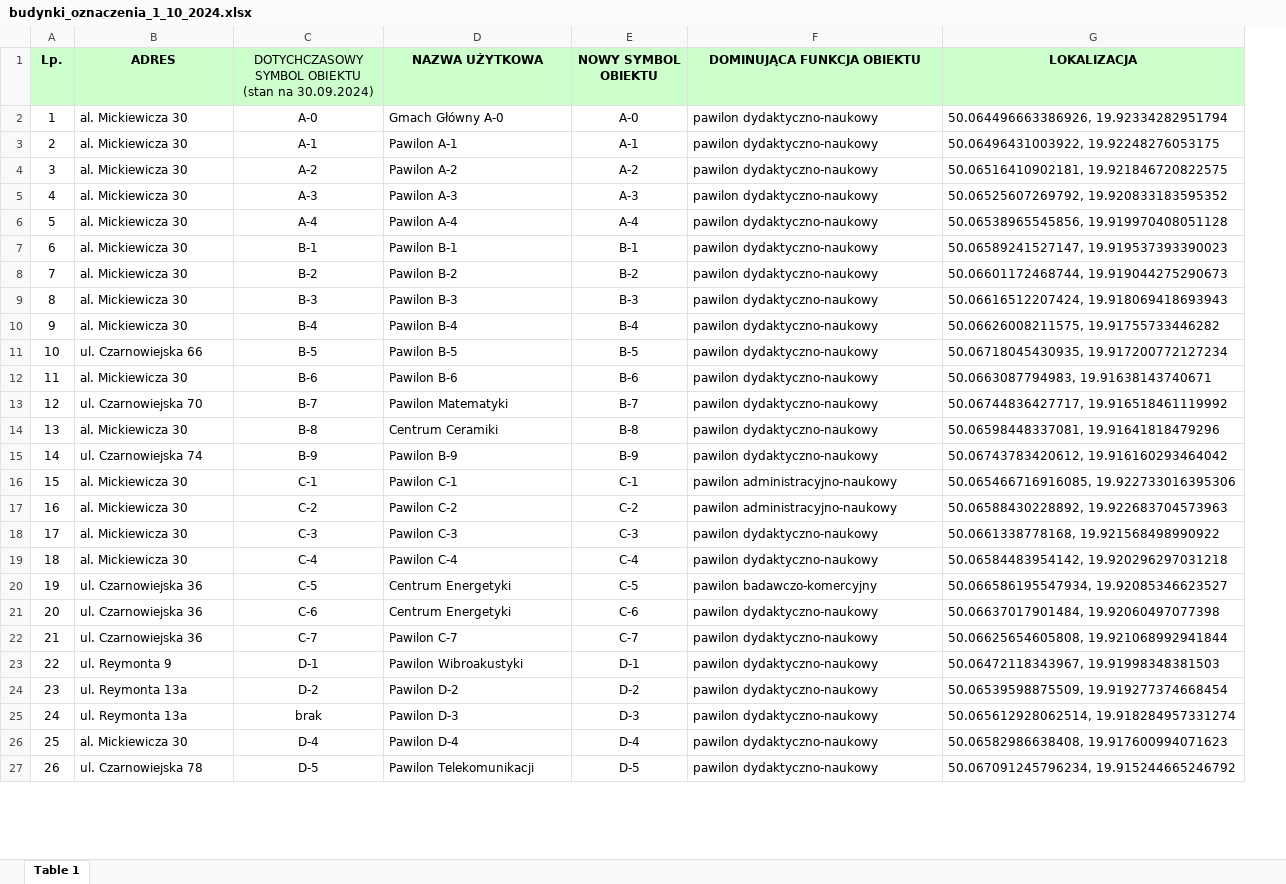
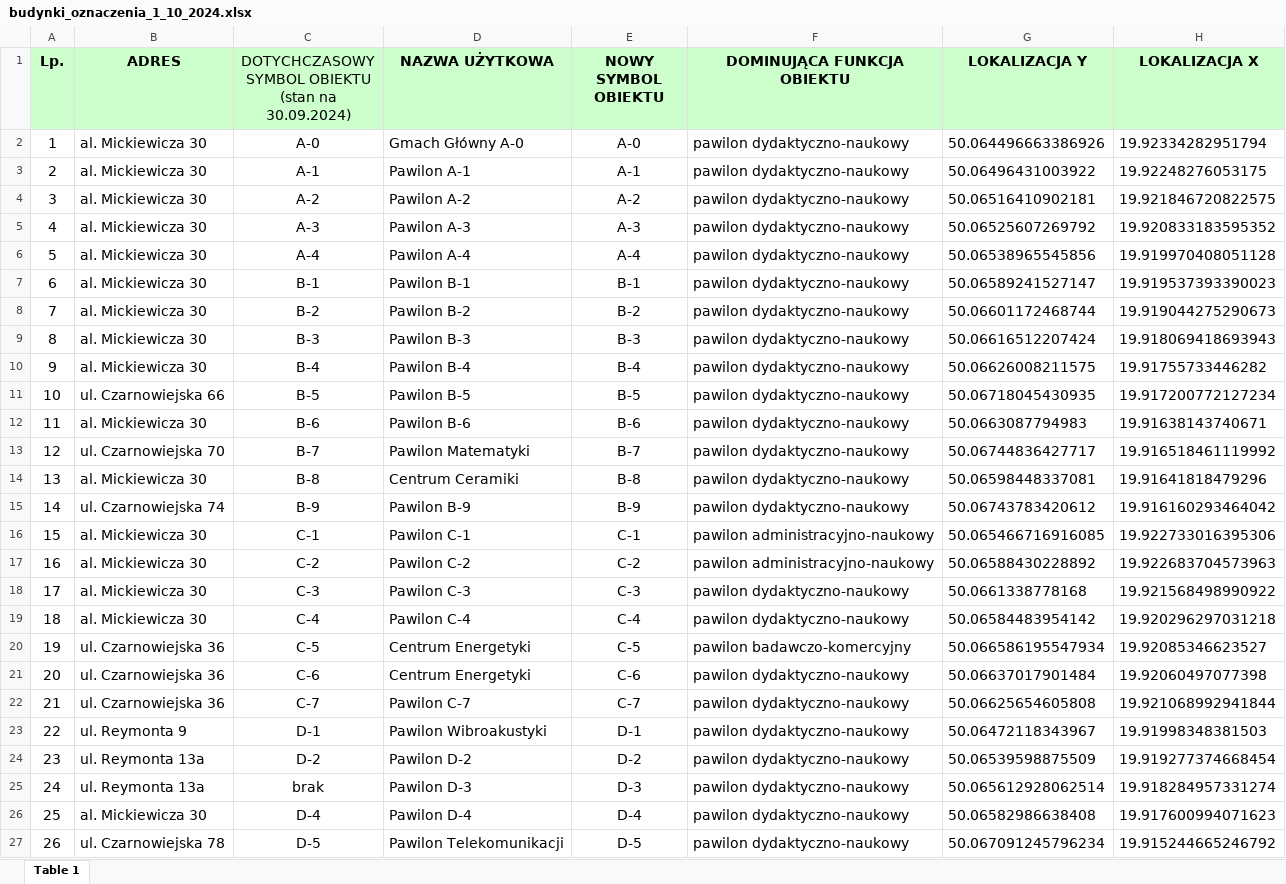
Before and after one commit to Julnowak/MiUn-Student-App, an Excel workbook: budynki_oznaczenia_1_10_2024.xlsx, sheet Table 1, drawn as a sheet; only a part is shown; values as stored, in another font and other column widths than the file's, no borders; removed rows and columns are numbered as before the commit, all else as after; the diff covers the shown part only; the diff names each change by its address in the sheet, - before the commit and + after, or states it on an @@ line.

Commit message:
Aktualizacja arkusza z lokalizacjami (rozdzielenie x z y)

```diff
--- a/budynki_oznaczenia_1_10_2024.xlsx (sheet Table 1)
+++ b/budynki_oznaczenia_1_10_2024.xlsx (sheet Table 1)
-column G (LOKALIZACJA), rows 2-27: 50.064496663386926, 19.92334282951794 | 50.06496431003922, 19.92248276053175 | 50.06516410902181, 19.921846720822575 | 50.06525607269792, 19.920833183595352 | 50.06538965545856, 19.919970408051128 | 50.06589241527147, 19.919537393390023 | 50.06601172468744, 19.919044275290673 | 50.06616512207424, 19.918069418693943 | 50.06626008211575, 19.91755733446282 | 50.06718045430935, 19.917200772127234 | 50.0663087794983, 19.91638143740671 | 50.06744836427717, 19.916518461119992 | 50.06598448337081, 19.91641818479296 | 50.06743783420612, 19.916160293464042 | 50.065466716916085, 19.922733016395306 | 50.06588430228892, 19.922683704573963 | 50.0661338778168, 19.921568498990922 | 50.06584483954142, 19.920296297031218 | 50.066586195547934, 19.92085346623527 | 50.06637017901484, 19.92060497077398 | 50.06625654605808, 19.921068992941844 | 50.06472118343967, 19.91998348381503 | 50.06539598875509, 19.919277374668454 | 50.065612928062514, 19.918284957331274 | 50.06582986638408, 19.917600994071623 | 50.067091245796234, 19.915244665246792
+column G (LOKALIZACJA Y), rows 2-27: 50.064496663386926 | 50.06496431003922 | 50.06516410902181 | 50.06525607269792 | 50.06538965545856 | 50.06589241527147 | 50.06601172468744 | 50.06616512207424 | 50.06626008211575 | 50.06718045430935 | 50.0663087794983 | 50.06744836427717 | 50.06598448337081 | 50.06743783420612 | 50.065466716916085 | 50.06588430228892 | 50.0661338778168 | 50.06584483954142 | 50.066586195547934 | 50.06637017901484 | 50.06625654605808 | 50.06472118343967 | 50.06539598875509 | 50.065612928062514 | 50.06582986638408 | 50.067091245796234
+column H (LOKALIZACJA X), rows 2-27: 19.92334282951794 | 19.92248276053175 | 19.921846720822575 | 19.920833183595352 | 19.919970408051128 | 19.919537393390023 | 19.919044275290673 | 19.918069418693943 | 19.91755733446282 | 19.917200772127234 | 19.91638143740671 | 19.916518461119992 | 19.91641818479296 | 19.916160293464042 | 19.922733016395306 | 19.922683704573963 | 19.921568498990922 | 19.920296297031218 | 19.92085346623527 | 19.92060497077398 | 19.921068992941844 | 19.91998348381503 | 19.919277374668454 | 19.918284957331274 | 19.917600994071623 | 19.915244665246792
@@ A1:F27 text size: larger @@
```
Also changed, not shown: cell formats elsewhere in this sheet.
